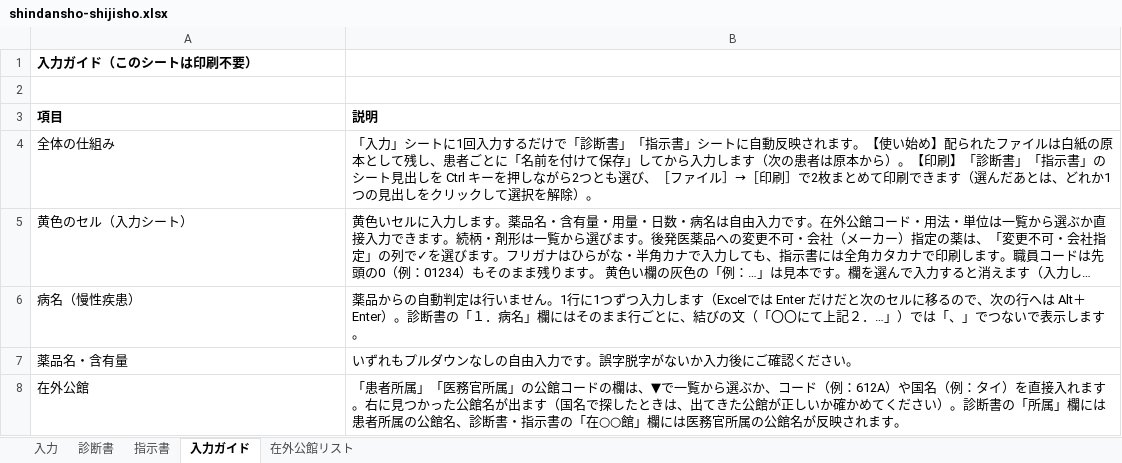
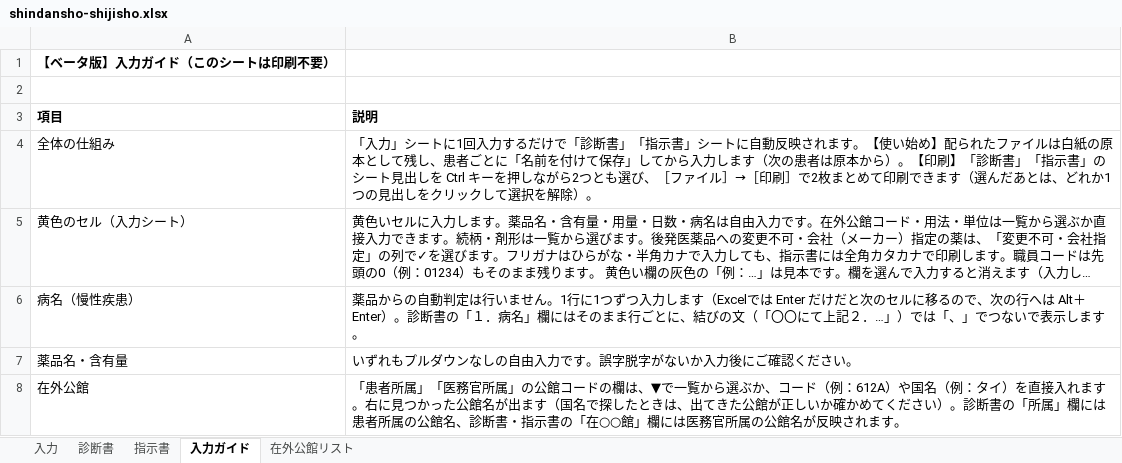
Before and after one commit to ysk713/-, an Excel workbook: shindansho-excel/shindansho-shijisho.xlsx, sheet 入力ガイド, drawn as a sheet; only a part is shown; long unchanged cells end in …; values as stored, in another font and other column widths than the file's, no borders; the diff names each change by its address in the sheet, - before the commit and + after, or states it on an @@ line.

```diff
--- a/shindansho-excel/shindansho-shijisho.xlsx (sheet 入力ガイド)
+++ b/shindansho-excel/shindansho-shijisho.xlsx (sheet 入力ガイド)
-A1 (項目): 入力ガイド（このシートは印刷不要）
+A1 (項目): 【ベータ版】入力ガイド（このシートは印刷不要）
```
Also changed, not shown: sheet 入力, 6 other files.
